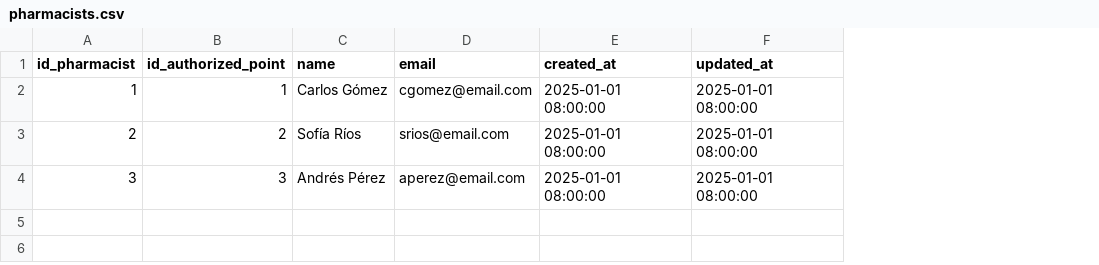
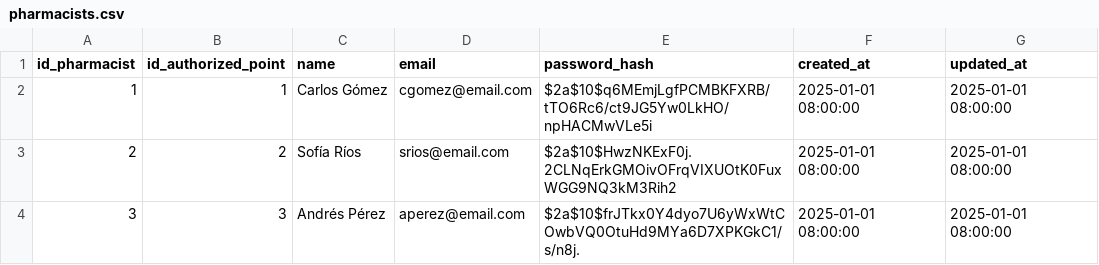
Before and after one commit to LDanielreyes/InnoView_Tech, a CSV file: server/data/pharmacists.csv, drawn as a sheet; the diff names each change by its address in the sheet, - before the commit and + after, or states it on an @@ line.

Commit message:
fix(auth): unificar formato de respuestas del backend usando sendSuccess con 'data'

```diff
--- a/server/data/pharmacists.csv
+++ b/server/data/pharmacists.csv
+column E (password_hash), rows 2-4: $2a$10$q6MEmjLgfPCMBKFXRB/tTO6Rc6/ct9JG5Yw0LkHO/npHACMwVLe5i | $2a$10$HwzNKExF0j.2CLNqErkGMOivOFrqVIXUOtK0FuxWGG9NQ3kM3Rih2 | $2a$10$frJTkx0Y4dyo7U6yWxWtCOwbVQ0OtuHd9MYa6D7XPKGkC1/s/n8j.
```
Also changed, not shown: 15 other files.
